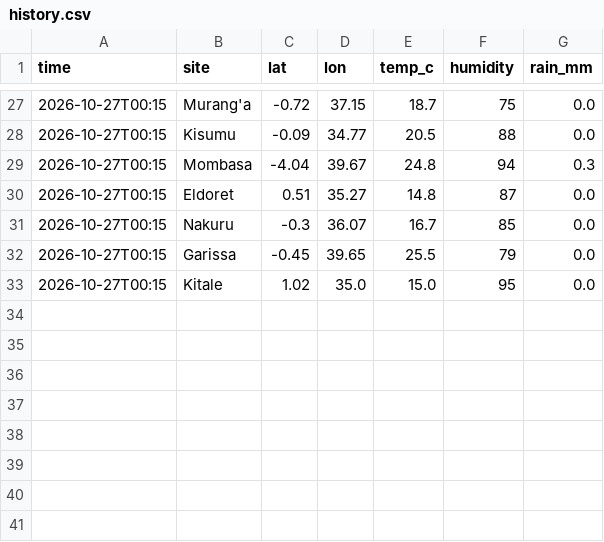
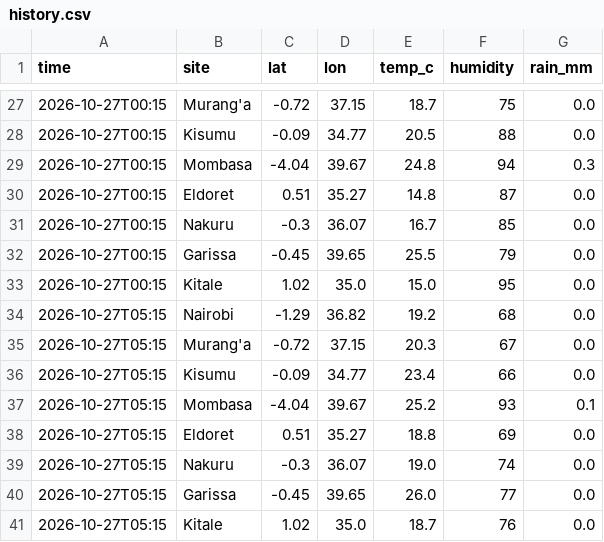
Before and after one commit to Roseyshi/Weather_Rainfall_Monitor, a CSV file: data/history.csv, drawn as a sheet; only a part is shown, gaps mark what is left out.

Commit message:
Update data

```diff
--- a/data/history.csv
+++ b/data/history.csv
@@ -33 +33,9 @@ time,site,lat,lon,temp_c,humidity,rain_mm
 2026-10-27T00:15,Kitale,1.02,35.0,15.0,95,0.0
+2026-10-27T05:15,Nairobi,-1.29,36.82,19.2,68,0.0
+2026-10-27T05:15,Murang'a,-0.72,37.15,20.3,67,0.0
+2026-10-27T05:15,Kisumu,-0.09,34.77,23.4,66,0.0
+2026-10-27T05:15,Mombasa,-4.04,39.67,25.2,93,0.1
+2026-10-27T05:15,Eldoret,0.51,35.27,18.8,69,0.0
+2026-10-27T05:15,Nakuru,-0.3,36.07,19.0,74,0.0
+2026-10-27T05:15,Garissa,-0.45,39.65,26.0,77,0.0
+2026-10-27T05:15,Kitale,1.02,35.0,18.7,76,0.0
```
